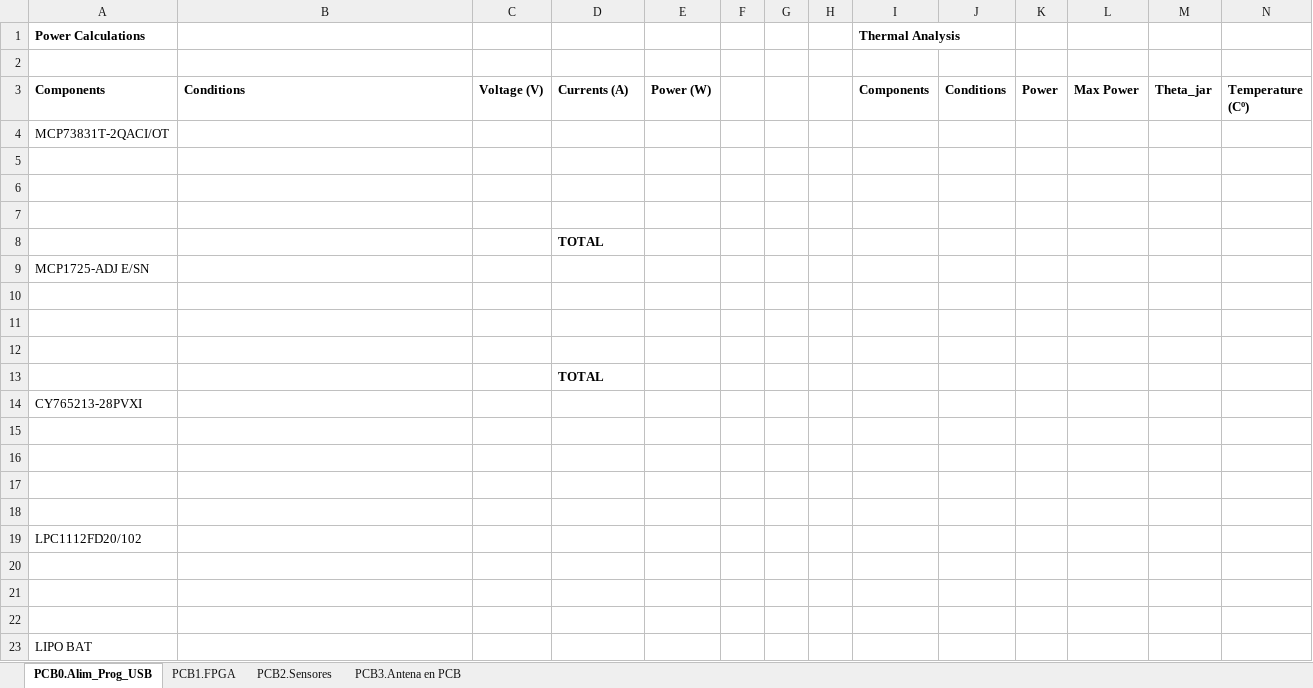
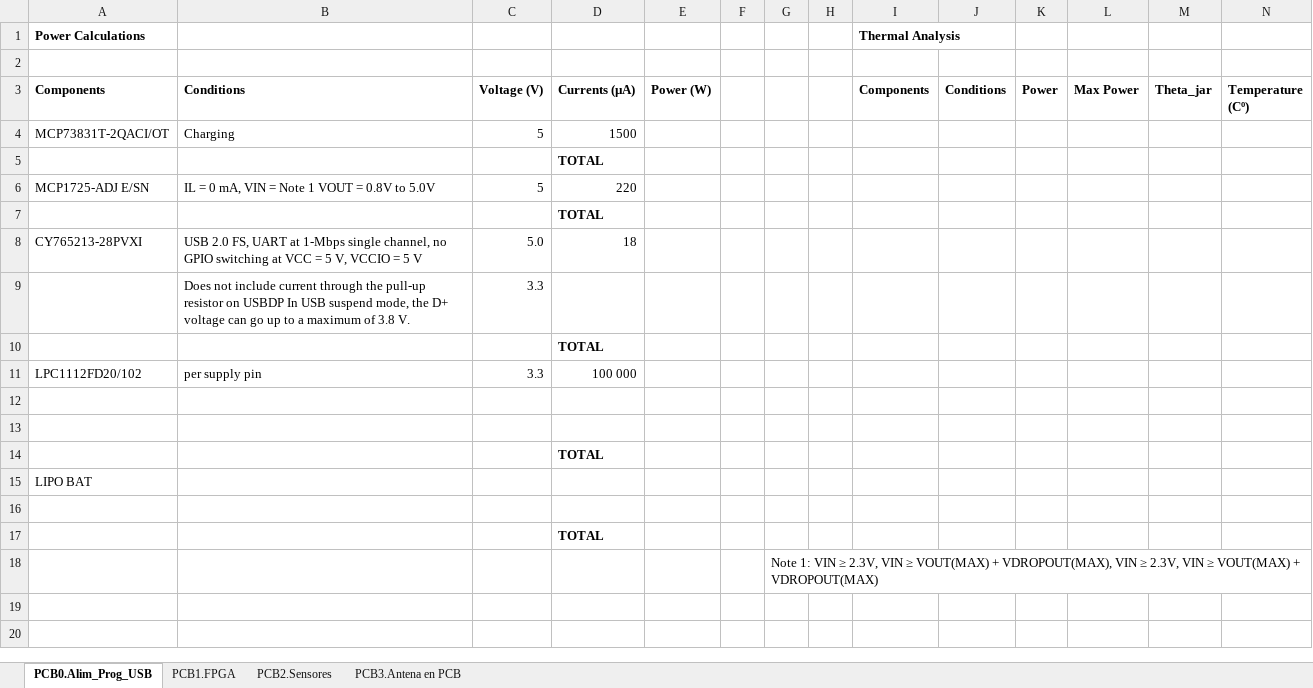
Before and after one commit to medpar/TP1, an Excel workbook: Hardware/Analisis Eléctrico y Térmico/Analisiselectrico.xlsx, sheet PCB0.Alim_Prog_USB, drawn as a sheet; values as stored, in another font and other column widths than the file's, no borders; removed rows and columns are numbered as before the commit, all else as after; the diff names each change by its address in the sheet, - before the commit and + after, or states it on an @@ line.

Commit message:
Add files via upload
actualización del análisis eléctrico

```diff
--- a/Hardware/Analisis Eléctrico y Térmico/Analisiselectrico.xlsx (sheet PCB0.Alim_Prog_USB)
+++ b/Hardware/Analisis Eléctrico y Térmico/Analisiselectrico.xlsx (sheet PCB0.Alim_Prog_USB)
-D3: Currents (A)
+D3: Currents (µA)
-row 4: MCP73831T-2QACI/OT
-row 4: (empty)
+row 4: MCP73831T-2QACI/OT | Charging | 5 | 1500
+row 5:  |  |  | TOTAL
+row 6: MCP1725-ADJ E/SN | IL = 0 mA, VIN = Note 1 VOUT = 0.8V to 5.0V | 5 | 220
+row 7:  |  |  | TOTAL
+row 8: CY765213-28PVXI | USB 2.0 FS, UART at 1-Mbps single channel, no GPIO switching at VCC = 5 V, VCCIO = 5 V | 5.0 | 18
+row 9:  | Does not include current through the pull-up resistor on USBDP In USB suspend mode, the D+ voltage can go up to a maximum of 3.8 V. | 3.3
+row 10:  |  |  | TOTAL
+row 11: LPC1112FD20/102 | per supply pin | 3.3 | 100 000
-A15 (Components): MCP1725-ADJ E/SN
+A15 (Components): LIPO BAT
-row 10: (empty)
-row 11: (empty)
-row 14: CY765213-28PVXI
-G18: (empty)
+G18: Note 1: VIN ≥ 2.3V, VIN ≥ VOUT(MAX) + VDROPOUT(MAX), VIN ≥ 2.3V, VIN ≥ VOUT(MAX) + VDROPOUT(MAX)
-row 16: (empty)
-row 17: (empty)
-row 18: (empty)
-row 19: LPC1112FD20/102
-row 20: (empty)
-row 21: (empty)
-row 22: (empty)
-row 23: LIPO BAT
```
